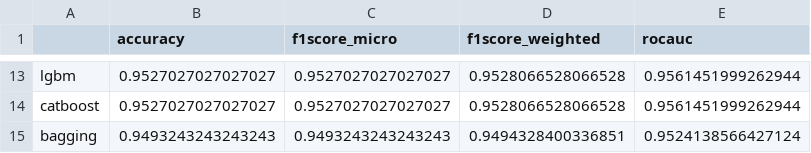
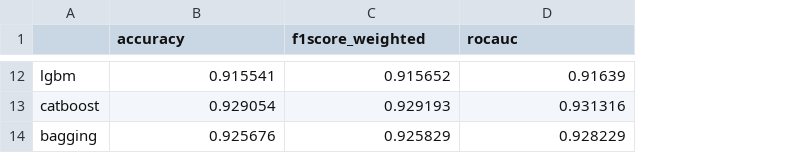
Before and after one commit to bluvory/Fraud_Detection, a CSV file: undersampling_res.csv, drawn as a sheet; only a part is shown, gaps mark what is left out; removed rows and columns are numbered as before the commit, all else as after; the diff covers the shown part only; the diff names each change by its address in the sheet, - before the commit and + after, or states it on an @@ line.

```diff
--- a/undersampling_res.csv
+++ b/undersampling_res.csv
-column C (f1score_micro), rows 13-15: 0.9527027027027027 | 0.9527027027027027 | 0.9493243243243243
-B12 (accuracy): 0.9527027027027027
+B12 (accuracy): 0.915541
-C12 (f1score_weighted): 0.9528066528066528
+C12 (f1score_weighted): 0.915652
-D12 (rocauc): 0.9561451999262944
+D12 (rocauc): 0.91639
-B13 (accuracy): 0.9527027027027027
+B13 (accuracy): 0.929054
-C13 (f1score_weighted): 0.9528066528066528
+C13 (f1score_weighted): 0.929193
-D13 (rocauc): 0.9561451999262944
+D13 (rocauc): 0.931316
-B14 (accuracy): 0.9493243243243243
+B14 (accuracy): 0.925676
-C14 (f1score_weighted): 0.9494328400336851
+C14 (f1score_weighted): 0.925829
-D14 (rocauc): 0.9524138566427124
+D14 (rocauc): 0.928229
```
Also changed, not shown: 1 removed row and 30 edited cells elsewhere in this file, catboost_info/learn_error.tsv, catboost_info/time_left.tsv, 5 other files.
